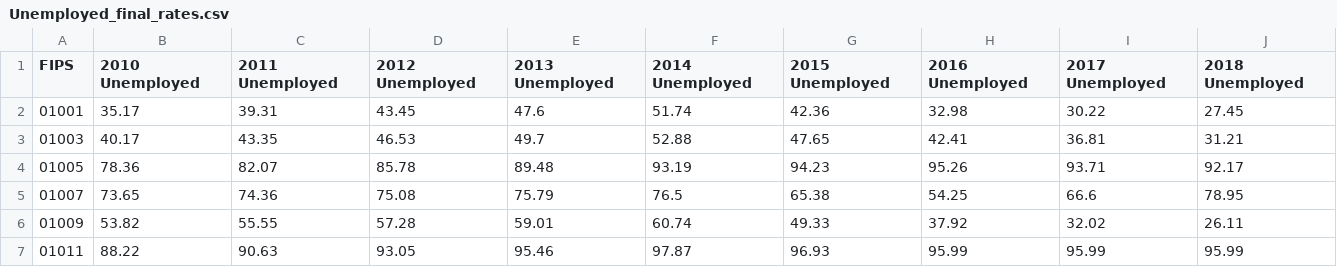
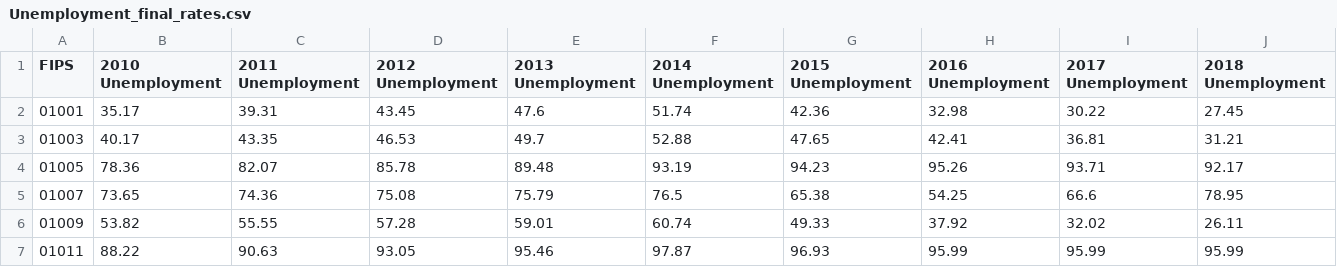
Before and after one commit to A-Deas/Opioid-Feature-Importance, a CSV file: Data/SVI/Final Files/Unemployment_final_rates.csv (was Data/SVI/Final Files/Unemployed_final_rates.csv), drawn as a sheet; only a part is shown; the diff covers the shown part only; the diff names each change by its address in the sheet, - before the commit and + after, or states it on an @@ line.

```diff
--- a/Data/SVI/Final Files/Unemployed_final_rates.csv
+++ b/Data/SVI/Final Files/Unemployment_final_rates.csv
-B1: 2010 Unemployed
+B1: 2010 Unemployment
-C1: 2011 Unemployed
+C1: 2011 Unemployment
-D1: 2012 Unemployed
+D1: 2012 Unemployment
-E1: 2013 Unemployed
+E1: 2013 Unemployment
-F1: 2014 Unemployed
+F1: 2014 Unemployment
-G1: 2015 Unemployed
+G1: 2015 Unemployment
-H1: 2016 Unemployed
+H1: 2016 Unemployment
-I1: 2017 Unemployed
+I1: 2017 Unemployment
-J1: 2018 Unemployed
+J1: 2018 Unemployment
```
Also changed, not shown: 4 edited cells elsewhere in this file, 40 other files.
